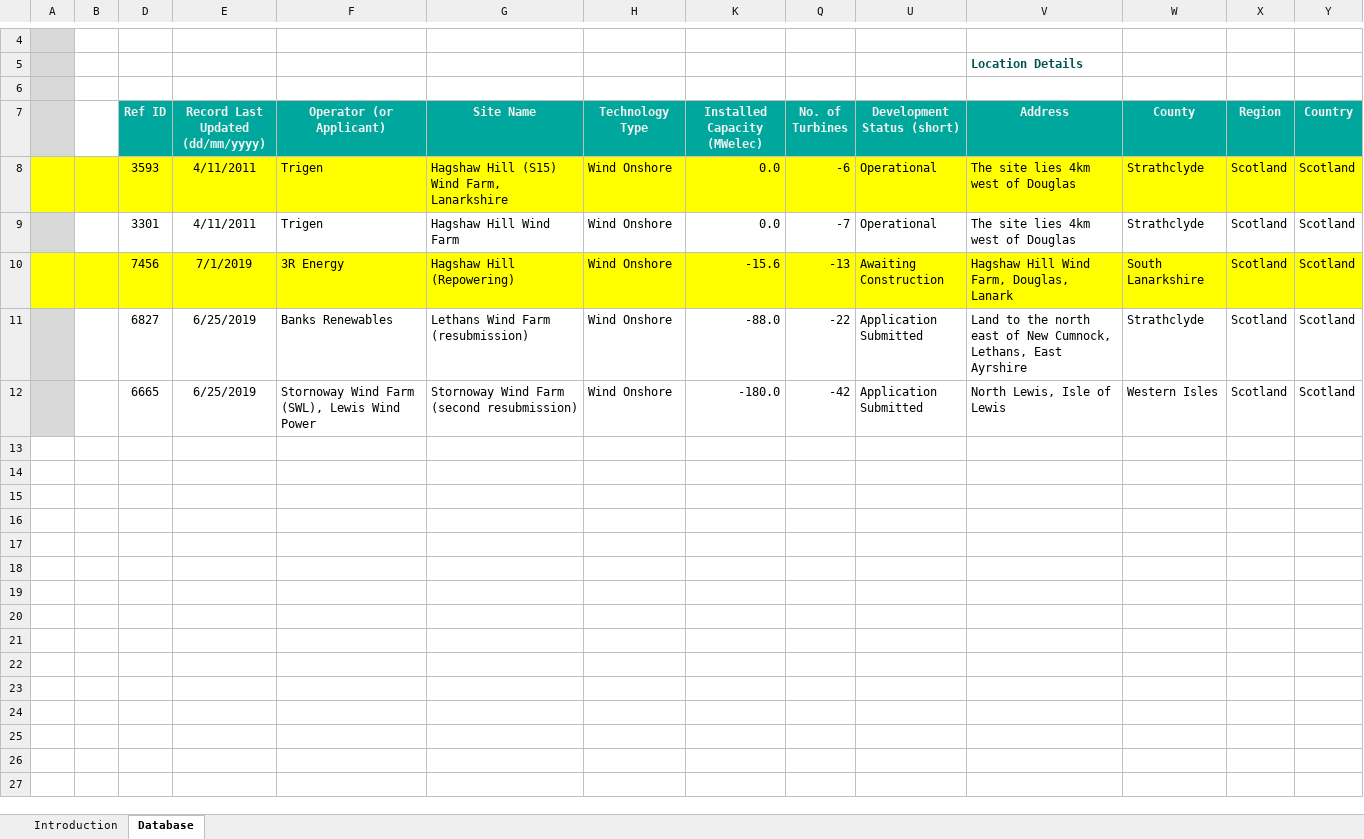
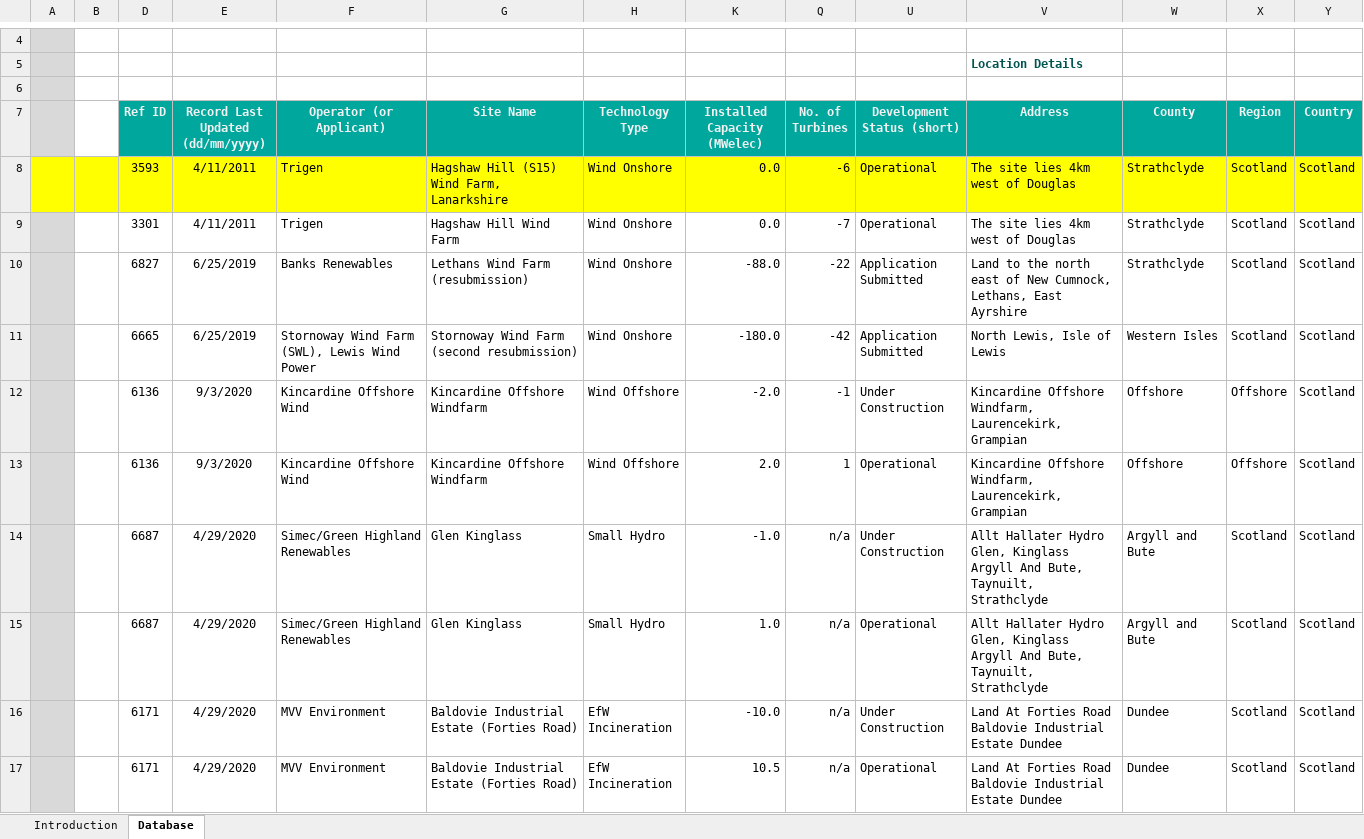
Before and after one commit to sallysemple/ScottishEnergyStatsProcessing, an Excel workbook: Data Sources/REPD (Operational Corrections)/Corrections/Corrections.xlsx, sheet Database, drawn as a sheet; only a part is shown, gaps mark what is left out; values as stored, in another font and other column widths than the file's, no borders; removed rows and columns are numbered as before the commit, all else as after; rows hold the shown columns only; the diff names each change by its address in the sheet, - before the commit and + after, or states it on an @@ line.

```diff
--- a/Data Sources/REPD (Operational Corrections)/Corrections/Corrections.xlsx (sheet Database)
+++ b/Data Sources/REPD (Operational Corrections)/Corrections/Corrections.xlsx (sheet Database)
-row 10:  |  | 7456 | 7/1/2019 | 3R Energy | Hagshaw Hill (Repowering) | Wind Onshore | -15.6 | -13 | Awaiting Construction | Hagshaw Hill Wind Farm, Douglas, Lanark | South Lanarkshire | Scotland | Scotland
+row 12:  |  | 6136 | 9/3/2020 | Kincardine Offshore Wind | Kincardine Offshore Windfarm | Wind Offshore | -2.0 | -1 | Under Construction | Kincardine Offshore Windfarm, Laurencekirk, Grampian | Offshore | Offshore | Scotland
+row 13:  |  | 6136 | 9/3/2020 | Kincardine Offshore Wind | Kincardine Offshore Windfarm | Wind Offshore | 2.0 | 1 | Operational | Kincardine Offshore Windfarm, Laurencekirk, Grampian | Offshore | Offshore | Scotland
+row 14:  |  | 6687 | 4/29/2020 | Simec/Green Highland Renewables | Glen Kinglass | Small Hydro | -1.0 | n/a | Under Construction | Allt Hallater Hydro Glen, Kinglass Argyll And Bute, Taynuilt, Strathclyde | Argyll and Bute | Scotland | Scotland
+row 15:  |  | 6687 | 4/29/2020 | Simec/Green Highland Renewables | Glen Kinglass | Small Hydro | 1.0 | n/a | Operational | Allt Hallater Hydro Glen, Kinglass Argyll And Bute, Taynuilt, Strathclyde | Argyll and Bute | Scotland | Scotland
+row 16:  |  | 6171 | 4/29/2020 | MVV Environment | Baldovie Industrial Estate (Forties Road) | EfW Incineration | -10.0 | n/a | Under Construction | Land At Forties Road Baldovie Industrial Estate Dundee | Dundee | Scotland | Scotland
+row 17:  |  | 6171 | 4/29/2020 | MVV Environment | Baldovie Industrial Estate (Forties Road) | EfW Incineration | 10.5 | n/a | Operational | Land At Forties Road Baldovie Industrial Estate Dundee | Dundee | Scotland | Scotland
```
Also changed, not shown: hidden cells, Data Sources/MANUAL/Smart Meters.xlsx, Data Sources/REPD (Operational Corrections)/RefIDLALookup.xlsx, 4 other files.
